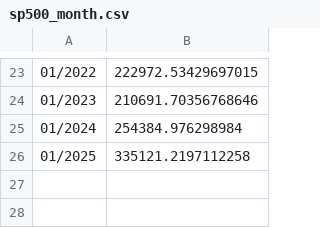
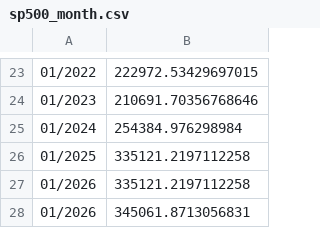
Before and after one commit to abramofranchetti/FireSWR, a CSV file: csv/sp500_month.csv, drawn as a sheet; only a part is shown, gaps mark what is left out.

```diff
--- a/csv/sp500_month.csv
+++ b/csv/sp500_month.csv
@@ -26 +26,3 @@
 01/2025,335121.2197112258
+01/2026,335121.2197112258
+01/2026,345061.8713056831
```
Also changed, not shown: csv/acwi_xeon.csv, csv/cometa.csv, 5 other files.
